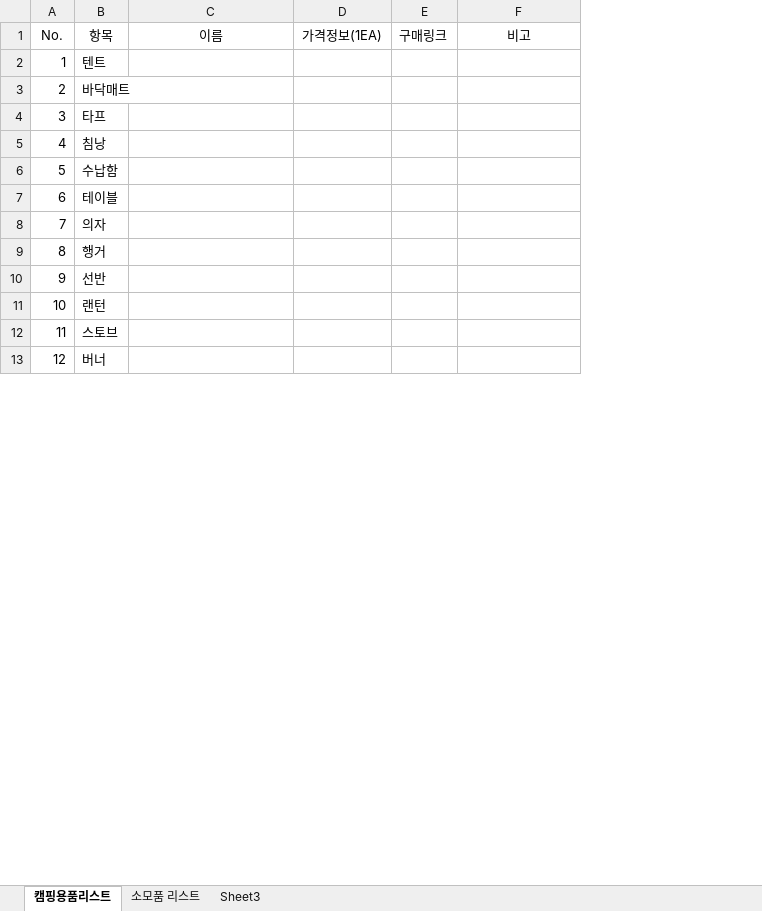
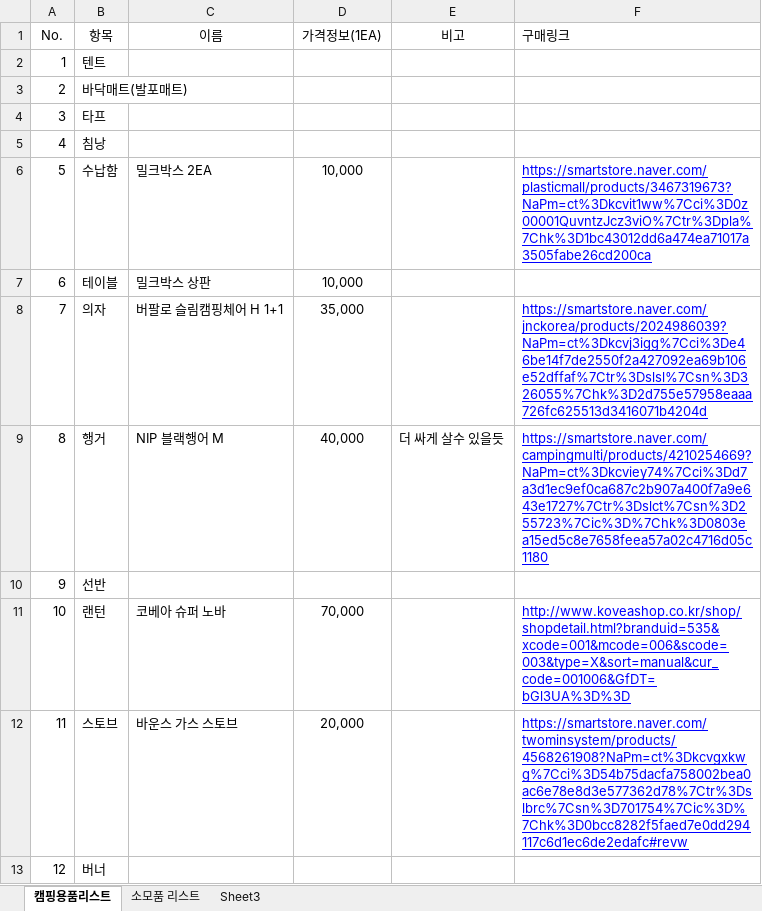
Before and after one commit to woongk2ki/CampingCheckList, an Excel workbook: List.xlsx, sheet 캠핑용품리스트, drawn as a sheet; only a part is shown; values as stored, in another font and other column widths than the file's, no borders; removed rows and columns are numbered as before the commit, all else as after; the diff covers the shown part only; the diff names each change by its address in the sheet, - before the commit and + after, or states it on an @@ line.

Commit message:
구매목록 상세 설명 추가

```diff
--- a/List.xlsx (sheet 캠핑용품리스트)
+++ b/List.xlsx (sheet 캠핑용품리스트)
-column E (구매링크), empty
+column F (구매링크), rows 6-8: https://smartstore.naver.com/plasticmall/products/3467319673?NaPm=ct%3Dkcvit1ww%7Cci%3D0z00001QuvntzJcz3viO%7Ctr%3Dpla%7Chk%3D1bc43012dd6a474ea71017a3505fabe26cd200ca |  | https://smartstore.naver.com/jnckorea/products/2024986039?NaPm=ct%3Dkcvj3igg%7Cci%3De46be14f7de2550f2a427092ea69b106e52dffaf%7Ctr%3Dslsl%7Csn%3D326055%7Chk%3D2d755e57958eaaa726fc625513d3416071b4204d; rows 11-12: http://www.koveashop.co.kr/shop/shopdetail.html?branduid=535&xcode=001&mcode=006&scode=003&type=X&sort=manual&cur_code=001006&GfDT=bGl3UA%3D%3D | https://smartstore.naver.com/twominsystem/products/4568261908?NaPm=ct%3Dkcvgxkwg%7Cci%3D54b75dacfa758002bea0ac6e78e8d3e577362d78%7Ctr%3Dslbrc%7Csn%3D701754%7Cic%3D%7Chk%3D0bcc8282f5faed7e0dd294117c6d1ec6de2edafc#revw
-B3 (항목): 바닥매트
+B3 (항목): 바닥매트(발포매트)
-C6 (이름): (empty)
+C6 (이름): 밀크박스 2EA
-D6:D7 (가격정보(1EA)): (empty)
+D6:D7 (가격정보(1EA)): 10,000
-C7 (이름): (empty)
+C7 (이름): 밀크박스 상판
-C8 (이름): (empty)
+C8 (이름): 버팔로 슬림캠핑체어 H 1+1
-D8 (가격정보(1EA)): (empty)
+D8 (가격정보(1EA)): 35,000
-row 9: 8 | 행거
+row 9: 8 | 행거 | NIP 블랙행어 M | 40,000 | 더 싸게 살수 있을듯 | https://smartstore.naver.com/campingmulti/products/4210254669?NaPm=ct%3Dkcviey74%7Cci%3Dd7a3d1ec9ef0ca687c2b907a400f7a9e643e1727%7Ctr%3Dslct%7Csn%3D255723%7Cic%3D%7Chk%3D0803ea15ed5c8e7658feea57a02c4716d05c1180
-C11 (이름): (empty)
+C11 (이름): 코베아 슈퍼 노바
-D11 (가격정보(1EA)): (empty)
+D11 (가격정보(1EA)): 70,000
-C12 (이름): (empty)
+C12 (이름): 바운스 가스 스토브
-D12 (가격정보(1EA)): (empty)
+D12 (가격정보(1EA)): 20,000
```
Also changed, not shown: 6 added rows and 14 edited cells elsewhere in this sheet, sheet 소모품 리스트.
